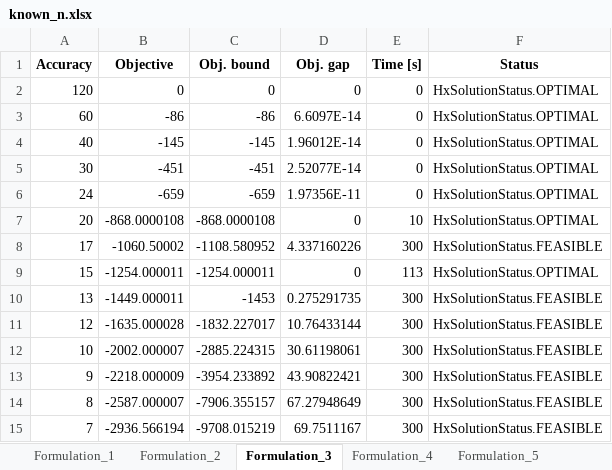
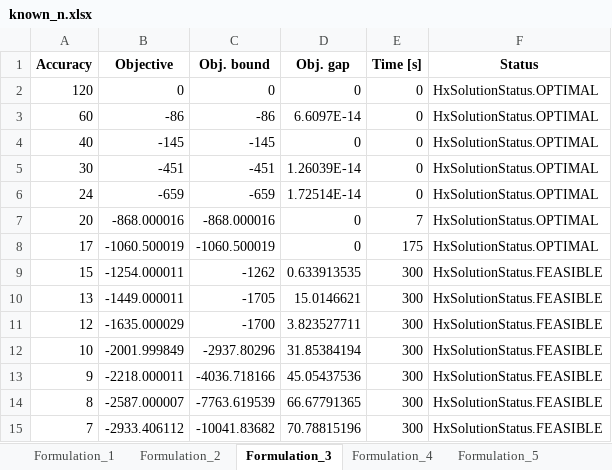
Before and after one commit to David-Linan/SetBasedSTN, an Excel workbook: hexaly_benchmarking_results/known_n.xlsx, sheet Formulation_3, drawn as a sheet; only a part is shown; values as stored, in another font and other column widths than the file's, no borders; the diff covers the shown part only; the diff names each change by its address in the sheet, - before the commit and + after, or states it on an @@ line.

```diff
--- a/hexaly_benchmarking_results/known_n.xlsx (sheet Formulation_3)
+++ b/hexaly_benchmarking_results/known_n.xlsx (sheet Formulation_3)
-D4 (Obj. gap): 1.96012E-14
+D4 (Obj. gap): 0
-D5 (Obj. gap): 2.52077E-14
+D5 (Obj. gap): 1.26039E-14
-D6 (Obj. gap): 1.97356E-11
+D6 (Obj. gap): 1.72514E-14
-B7 (Objective): -868.0000108
+B7 (Objective): -868.000016
-C7 (Obj. bound): -868.0000108
+C7 (Obj. bound): -868.000016
-E7 (Time [s]): 10
+E7 (Time [s]): 7
-B8 (Objective): -1060.50002
+B8 (Objective): -1060.500019
-C8 (Obj. bound): -1108.580952
+C8 (Obj. bound): -1060.500019
-D8 (Obj. gap): 4.337160226
+D8 (Obj. gap): 0
-E8 (Time [s]): 300
+E8 (Time [s]): 175
-F8 (Status): HxSolutionStatus.FEASIBLE
+F8 (Status): HxSolutionStatus.OPTIMAL
-C9 (Obj. bound): -1254.000011
+C9 (Obj. bound): -1262
-D9 (Obj. gap): 0
+D9 (Obj. gap): 0.633913535
-E9 (Time [s]): 113
+E9 (Time [s]): 300
-F9 (Status): HxSolutionStatus.OPTIMAL
+F9 (Status): HxSolutionStatus.FEASIBLE
-C10 (Obj. bound): -1453
+C10 (Obj. bound): -1705
-D10 (Obj. gap): 0.275291735
+D10 (Obj. gap): 15.0146621
-B11 (Objective): -1635.000028
+B11 (Objective): -1635.000029
-C11 (Obj. bound): -1832.227017
+C11 (Obj. bound): -1700
-D11 (Obj. gap): 10.76433144
+D11 (Obj. gap): 3.823527711
-B12 (Objective): -2002.000007
+B12 (Objective): -2001.999849
-C12 (Obj. bound): -2885.224315
+C12 (Obj. bound): -2937.80296
-D12 (Obj. gap): 30.61198061
+D12 (Obj. gap): 31.85384194
-B13 (Objective): -2218.000009
+B13 (Objective): -2218.000011
-C13 (Obj. bound): -3954.233892
+C13 (Obj. bound): -4036.718166
-D13 (Obj. gap): 43.90822421
+D13 (Obj. gap): 45.05437536
-C14 (Obj. bound): -7906.355157
+C14 (Obj. bound): -7763.619539
-D14 (Obj. gap): 67.27948649
+D14 (Obj. gap): 66.67791365
-B15 (Objective): -2936.566194
+B15 (Objective): -2933.406112
-C15 (Obj. bound): -9708.015219
+C15 (Obj. bound): -10041.83682
-D15 (Obj. gap): 69.7511167
+D15 (Obj. gap): 70.78815196
```
Also changed, not shown: 17 edited cells elsewhere in this sheet, sheet Formulation_5, sheet Formulation_2, sheet Formulation_4, sheet Formulation_1, hexaly_benchmarking_results/mip_n.xlsx, hexaly_benchmarking_results/original.xlsx, 6 other files.
